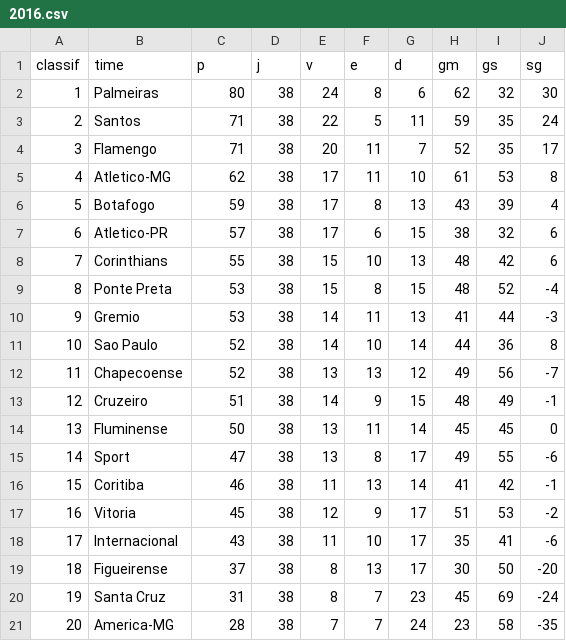
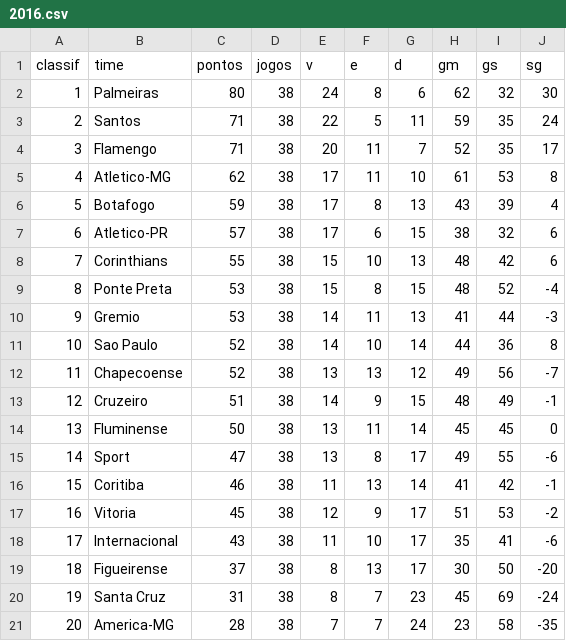
Before and after one commit to vasconcelose/verdao-timao, a CSV file: dados/tratados/2016.csv, drawn as a sheet.

Commit message:
atualizar cabeçalho do arquivo

```diff
--- a/dados/tratados/2016.csv
+++ b/dados/tratados/2016.csv
@@ -1,2 +1,2 @@
-classif,time,p,j,v,e,d,gm,gs,sg
+classif,time,pontos,jogos,v,e,d,gm,gs,sg
 1,Palmeiras,80,38,24,8,6,62,32,30
```
